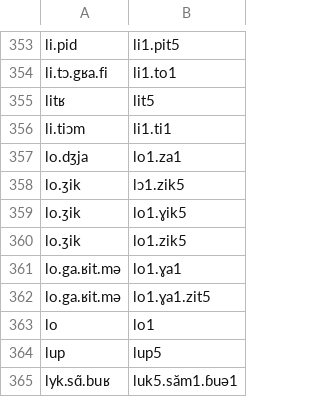
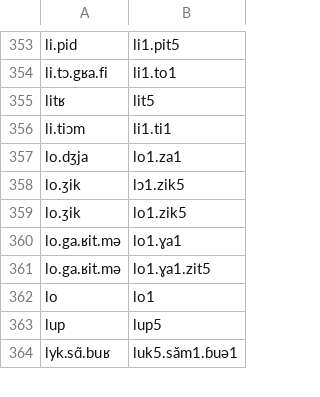
Before and after one commit to purrfectgrape/vi_vn_loanword_phon, a TSV file: fr-vi-gold.tsv, drawn as a sheet; only a part is shown, gaps mark what is left out; the diff names each change by its address in the sheet, - before the commit and + after, or states it on an @@ line.

Commit message:
Update fr-vi-gold.tsv

```diff
--- a/fr-vi-gold.tsv
+++ b/fr-vi-gold.tsv
-row 359: lo.ʒik | lo1.ɣik5
```
